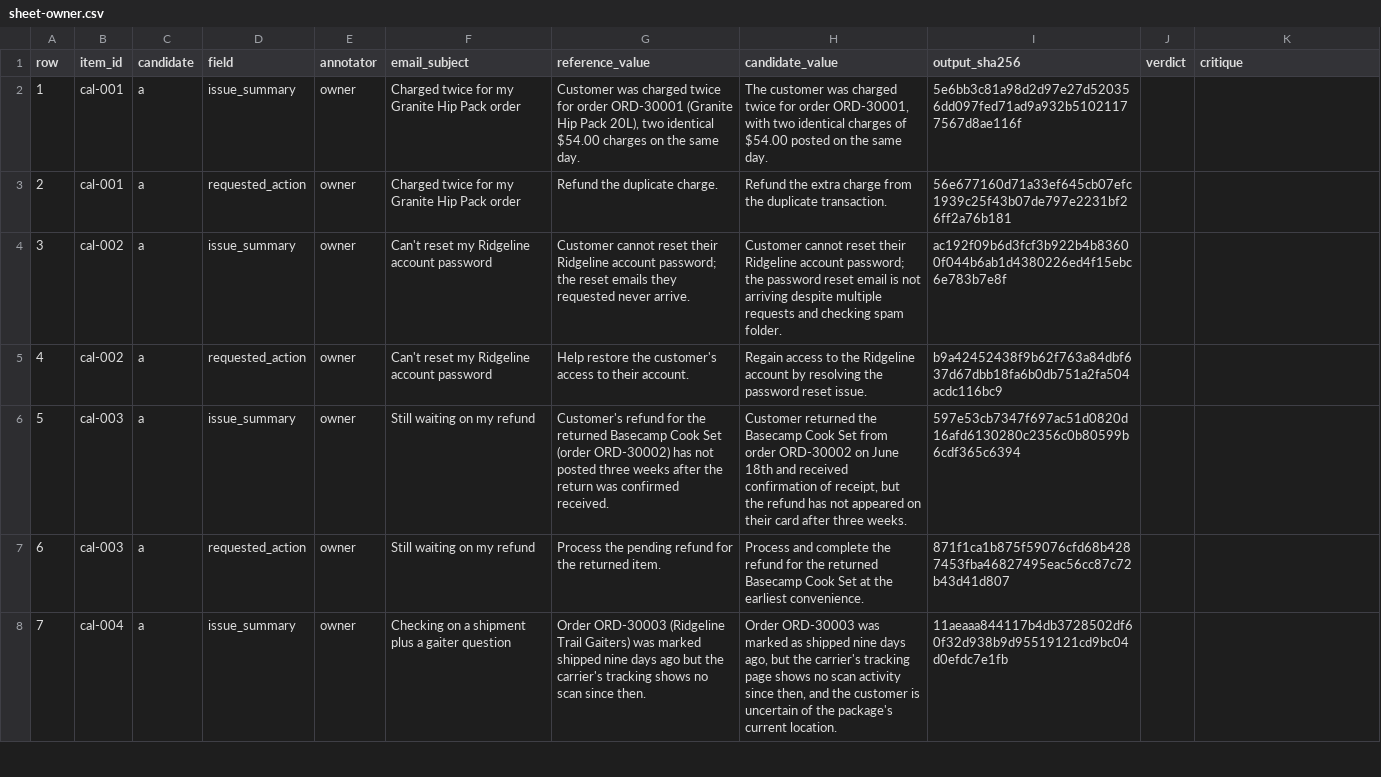
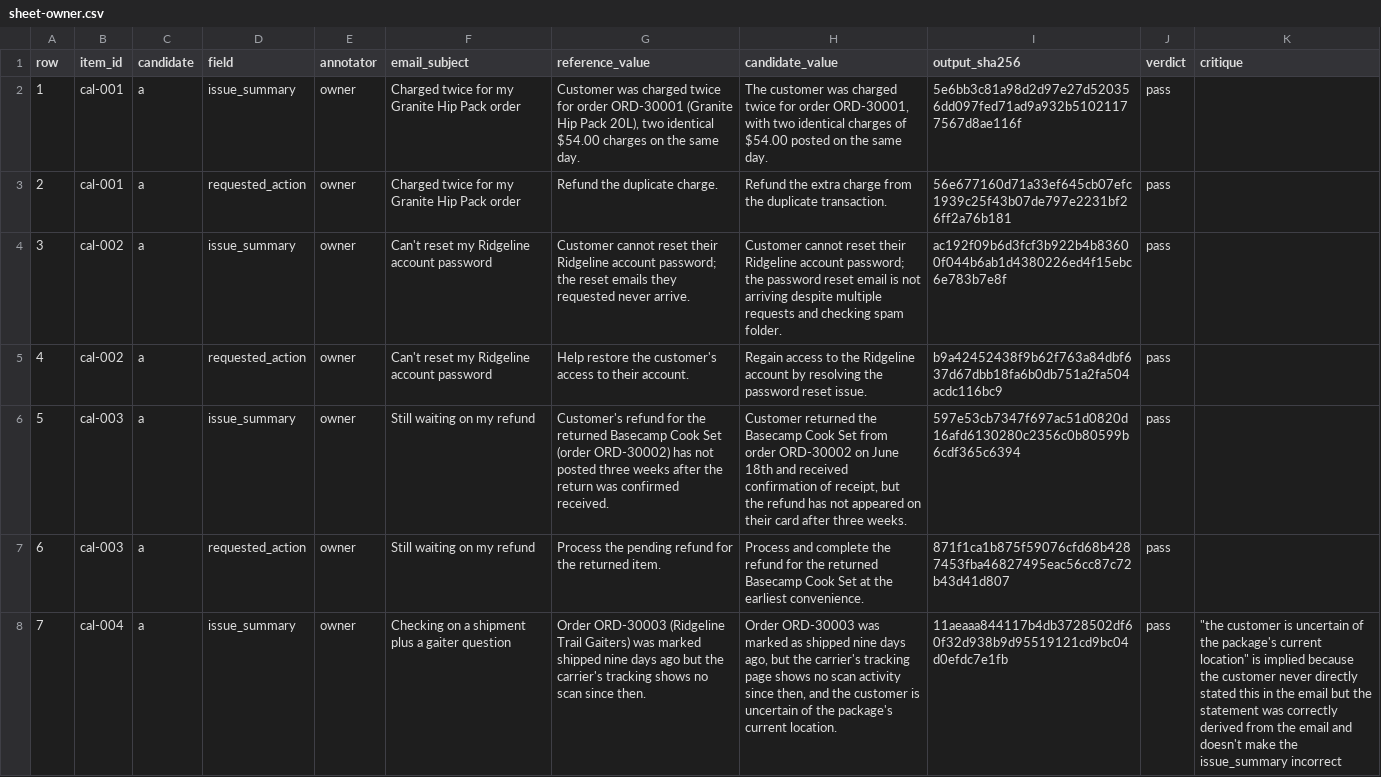
Before and after one commit to jluna777/Model-Evaluation-Harness, a CSV file: data/calibration/sheets/sheet-owner.csv, drawn as a sheet; only a part is shown; the diff covers the shown part only; the diff names each change by its address in the sheet, - before the commit and + after, or states it on an @@ line.

```diff
--- a/data/calibration/sheets/sheet-owner.csv
+++ b/data/calibration/sheets/sheet-owner.csv
-J2:J8 (verdict): (empty)
+J2:J8 (verdict): pass
-K8 (critique): (empty)
+K8 (critique): "the customer is uncertain of the package's current location" is implied because the customer never directly stated this in the email but the statement was correctly derived from the email and doesn't make the issue_summary incorrect
```
Also changed, not shown: 95 edited cells elsewhere in this file, data/calibration/sheets/sheet-owner-supplement.csv.
